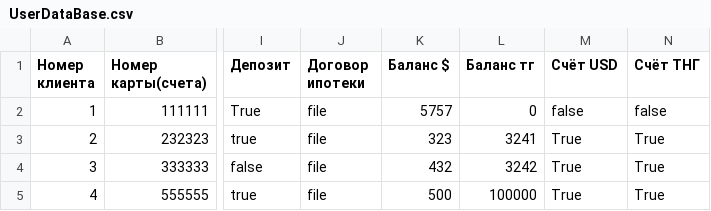
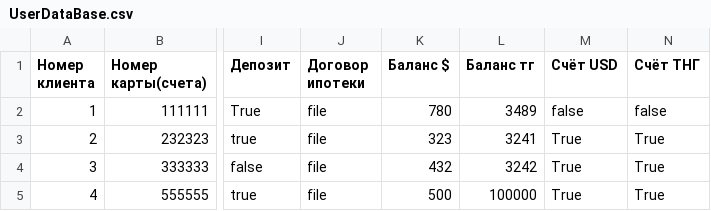
Before and after one commit to ris-22-3/bank, a CSV file: Bank/Data/UserDataBase.csv, drawn as a sheet; only a part is shown, gaps mark what is left out; the diff names each change by its address in the sheet, - before the commit and + after, or states it on an @@ line.

```diff
--- a/Bank/Data/UserDataBase.csv
+++ b/Bank/Data/UserDataBase.csv
-K2 (Баланс $): 5757
+K2 (Баланс $): 780
-L2 (Баланс тг): 0
+L2 (Баланс тг): 3489
```
Also changed, not shown: 1 other file.
